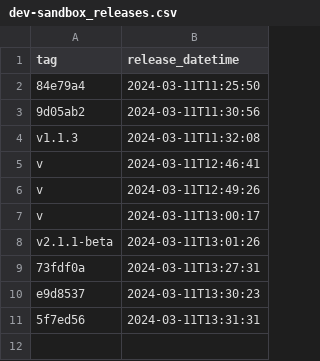
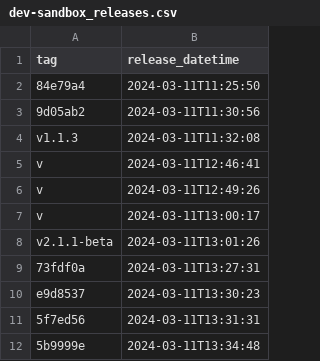
Before and after one commit to antxxxx/pipeline_experiment, a CSV file: _data/dev-sandbox_releases.csv, drawn as a sheet; the diff names each change by its address in the sheet, - before the commit and + after, or states it on an @@ line.

```diff
--- a/_data/dev-sandbox_releases.csv
+++ b/_data/dev-sandbox_releases.csv
+row 12: 5b9999e | 2024-03-11T13:34:48
```
Also changed, not shown: 1 other file.
